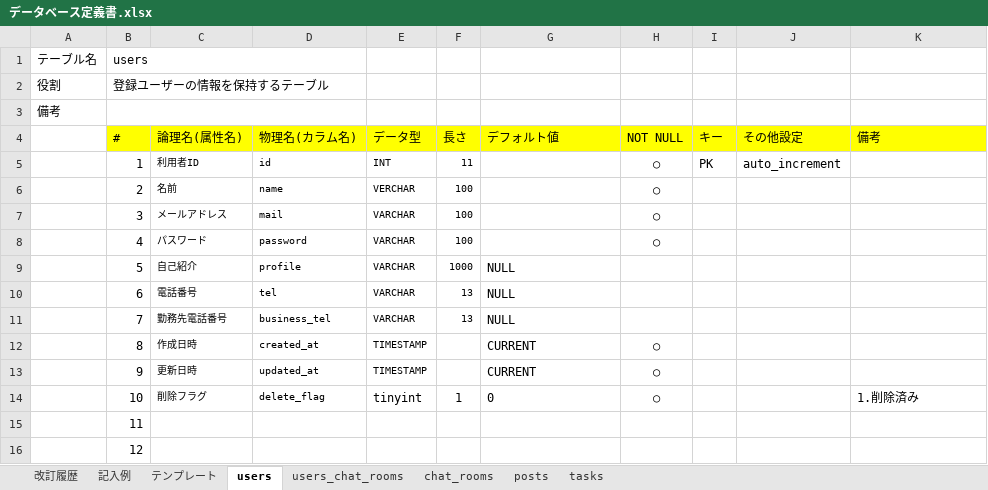
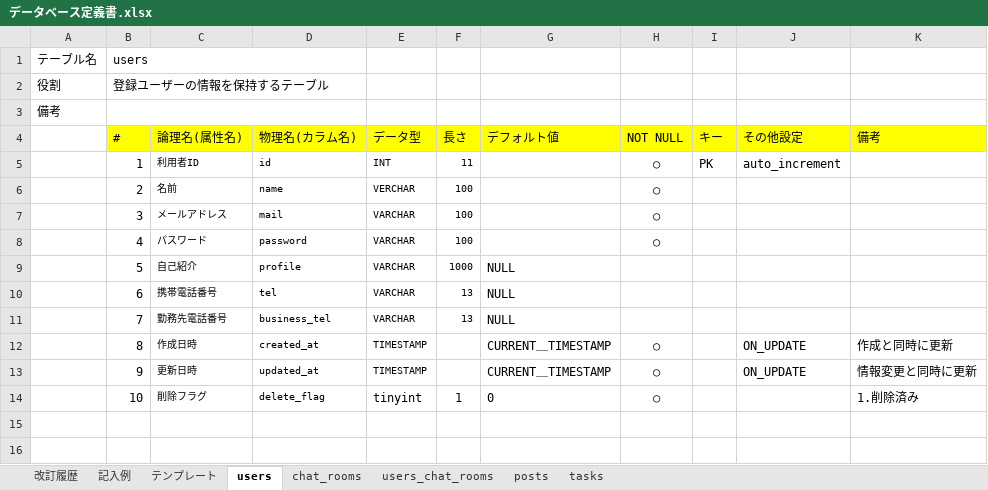
Before and after one commit to Yuina1012/quelcode-db, an Excel workbook: db/db-challenge2/データベース定義書.xlsx, sheet users, drawn as a sheet; values as stored, in another font and other column widths than the file's, no borders; the diff names each change by its address in the sheet, - before the commit and + after, or states it on an @@ line.

```diff
--- a/db/db-challenge2/データベース定義書.xlsx (sheet users)
+++ b/db/db-challenge2/データベース定義書.xlsx (sheet users)
@@ sheet tab order changed: 改訂履歴 | 記入例 | テンプレート | users | chat_rooms | users_chat_rooms | posts | tasks @@
-C10 (論理名(属性名)): 電話番号
+C10 (論理名(属性名)): 携帯電話番号
-G12:G13 (デフォルト値): CURRENT
+G12:G13 (デフォルト値): CURRENT＿TIMESTAMP
-J12:J13 (その他設定): (empty)
+J12:J13 (その他設定): ON_UPDATE
-K12 (備考): (empty)
+K12 (備考): 作成と同時に更新
-K13 (備考): (empty)
+K13 (備考): 情報変更と同時に更新
-row 15:  | 11
-row 16:  | 12
```
Also changed, not shown: sheet posts, sheet tasks, sheet users_chat_rooms, sheet chat_rooms, sheet 改訂履歴.
